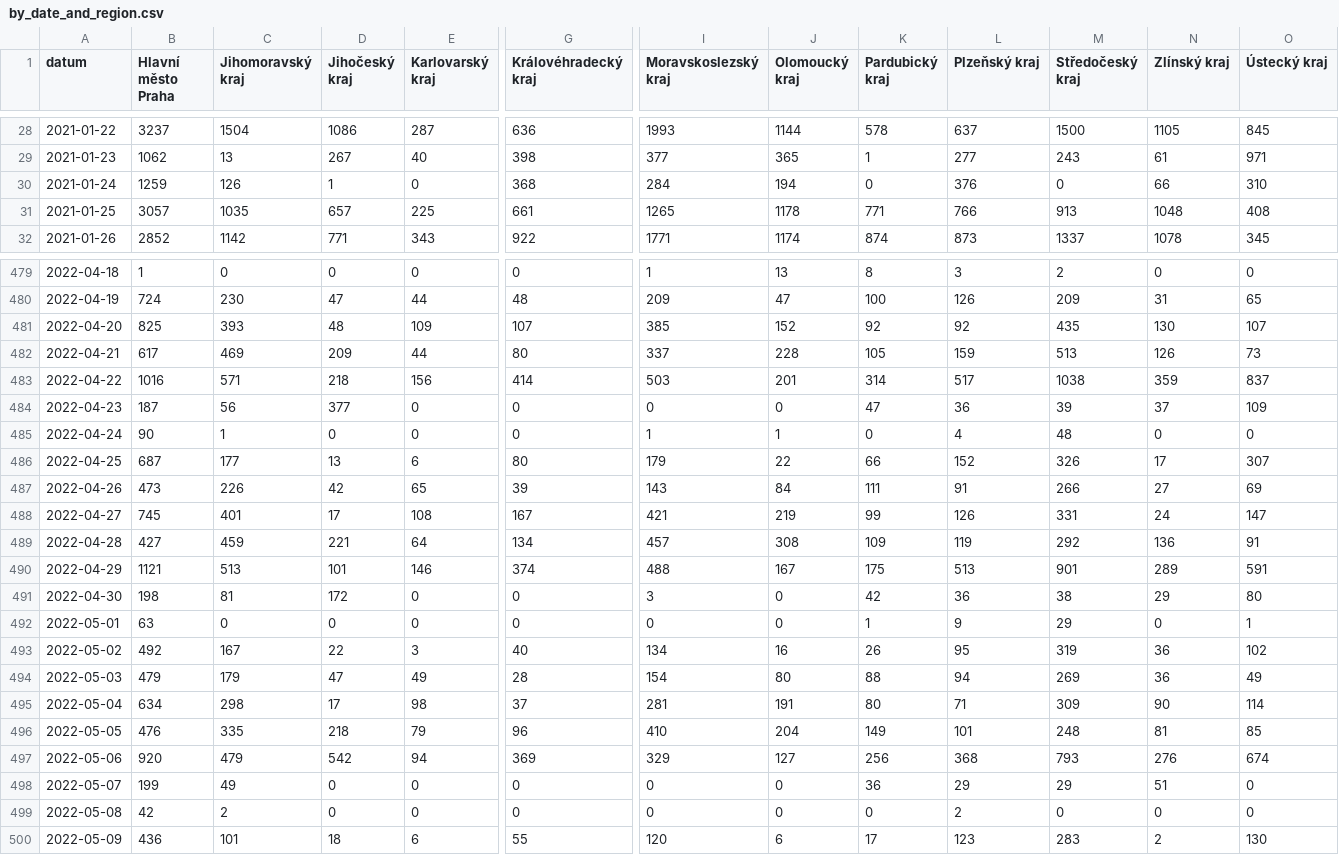
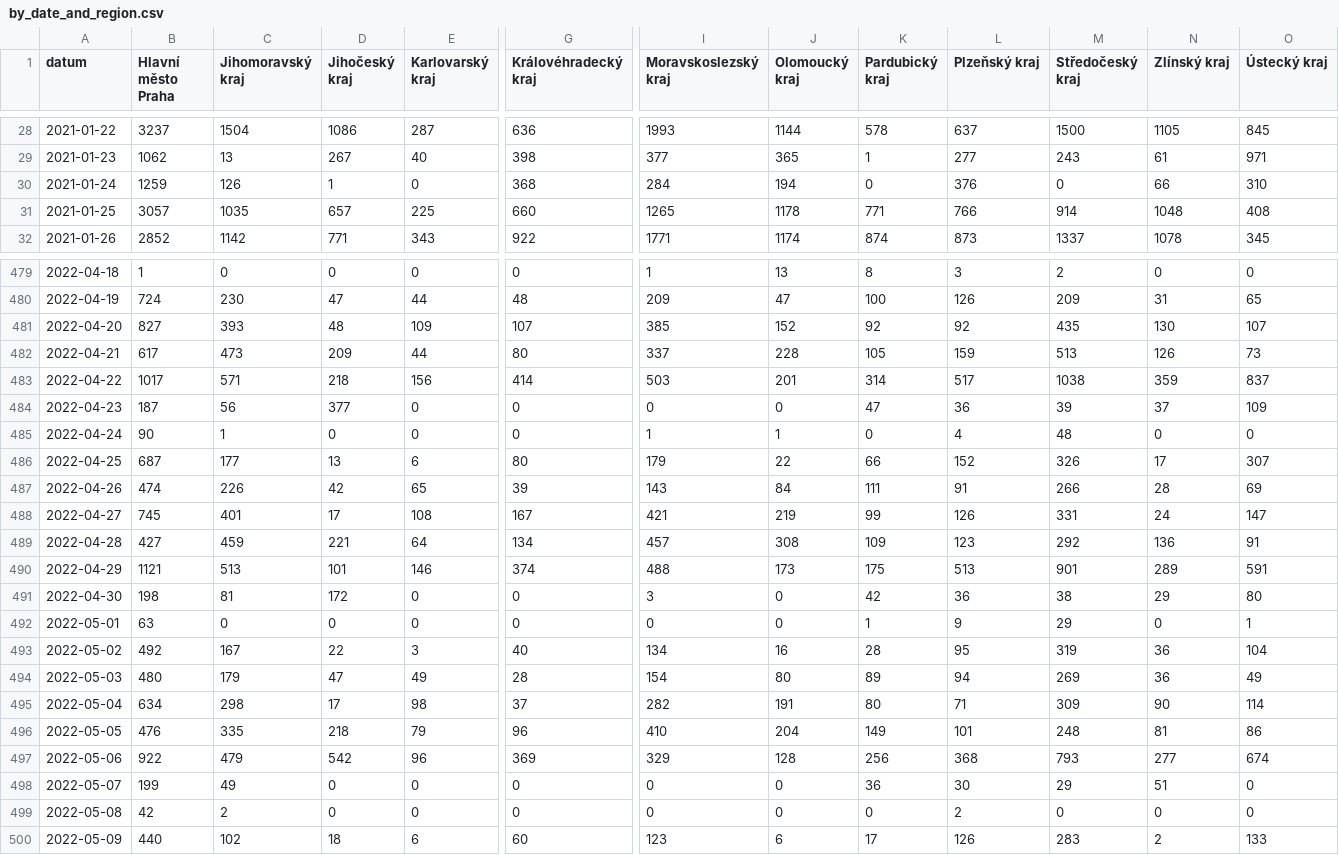
Before and after one commit to vykend/COVID19-Vaccination-Czechia, a CSV file: by_date_and_region.csv, drawn as a sheet; only a part is shown, gaps mark what is left out; the diff covers the shown part only; the diff names each change by its address in the sheet, - before the commit and + after, or states it on an @@ line.

```diff
--- a/by_date_and_region.csv
+++ b/by_date_and_region.csv
-G31 (Královéhradecký kraj): 661
+G31 (Královéhradecký kraj): 660
-M31 (Středočeský kraj): 913
+M31 (Středočeský kraj): 914
-B481 (Hlavní město Praha): 825
+B481 (Hlavní město Praha): 827
-C482 (Jihomoravský kraj): 469
+C482 (Jihomoravský kraj): 473
-B483 (Hlavní město Praha): 1016
+B483 (Hlavní město Praha): 1017
-B487 (Hlavní město Praha): 473
+B487 (Hlavní město Praha): 474
-N487 (Zlínský kraj): 27
+N487 (Zlínský kraj): 28
-L489 (Plzeňský kraj): 119
+L489 (Plzeňský kraj): 123
-J490 (Olomoucký kraj): 167
+J490 (Olomoucký kraj): 173
-K493 (Pardubický kraj): 26
+K493 (Pardubický kraj): 28
-O493 (Ústecký kraj): 102
+O493 (Ústecký kraj): 104
-B494 (Hlavní město Praha): 479
+B494 (Hlavní město Praha): 480
-K494 (Pardubický kraj): 88
+K494 (Pardubický kraj): 89
-I495 (Moravskoslezský kraj): 281
+I495 (Moravskoslezský kraj): 282
-O496 (Ústecký kraj): 85
+O496 (Ústecký kraj): 86
-B497 (Hlavní město Praha): 920
+B497 (Hlavní město Praha): 922
-E497 (Karlovarský kraj): 94
+E497 (Karlovarský kraj): 96
-J497 (Olomoucký kraj): 127
+J497 (Olomoucký kraj): 128
-N497 (Zlínský kraj): 276
+N497 (Zlínský kraj): 277
-L498 (Plzeňský kraj): 29
+L498 (Plzeňský kraj): 30
-B500 (Hlavní město Praha): 436
+B500 (Hlavní město Praha): 440
-C500 (Jihomoravský kraj): 101
+C500 (Jihomoravský kraj): 102
-G500 (Královéhradecký kraj): 55
+G500 (Královéhradecký kraj): 60
-I500 (Moravskoslezský kraj): 120
+I500 (Moravskoslezský kraj): 123
-L500 (Plzeňský kraj): 123
+L500 (Plzeňský kraj): 126
-O500 (Ústecký kraj): 130
+O500 (Ústecký kraj): 133
```
Also changed, not shown: 1 added row and 133 edited cells elsewhere in this file, aggregation.csv, by_manufacturer.csv, 1 other file.
